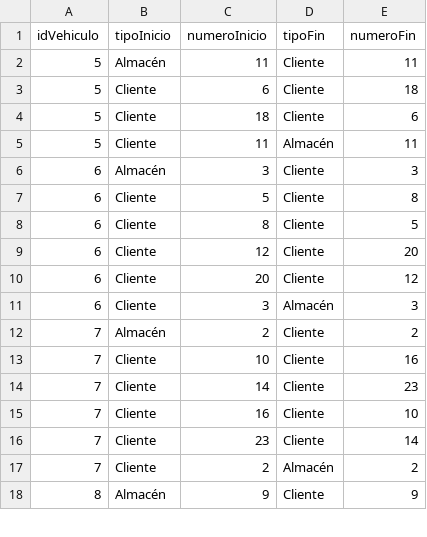
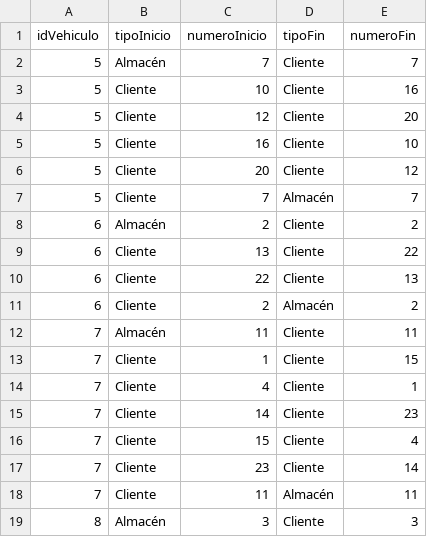
Before and after one commit to ddi4z/Proyecto-MOS, a CSV file: optimizacion/Proyecto Seneca Libre/case_1_base/resultados.csv, drawn as a sheet; only a part is shown; the diff covers the shown part only.

```diff
--- a/optimizacion/Proyecto Seneca Libre/case_1_base/resultados.csv
+++ b/optimizacion/Proyecto Seneca Libre/case_1_base/resultados.csv
@@ -1,18 +1,19 @@
 idVehiculo,tipoInicio,numeroInicio,tipoFin,numeroFin
-5,Almacén,11,Cliente,11
-5,Cliente,6,Cliente,18
-5,Cliente,18,Cliente,6
-5,Cliente,11,Almacén,11
-6,Almacén,3,Cliente,3
-6,Cliente,5,Cliente,8
-6,Cliente,8,Cliente,5
-6,Cliente,12,Cliente,20
-6,Cliente,20,Cliente,12
-6,Cliente,3,Almacén,3
-7,Almacén,2,Cliente,2
-7,Cliente,10,Cliente,16
+5,Almacén,7,Cliente,7
+5,Cliente,10,Cliente,16
+5,Cliente,12,Cliente,20
+5,Cliente,16,Cliente,10
+5,Cliente,20,Cliente,12
+5,Cliente,7,Almacén,7
+6,Almacén,2,Cliente,2
+6,Cliente,13,Cliente,22
+6,Cliente,22,Cliente,13
+6,Cliente,2,Almacén,2
+7,Almacén,11,Cliente,11
+7,Cliente,1,Cliente,15
+7,Cliente,4,Cliente,1
 7,Cliente,14,Cliente,23
-7,Cliente,16,Cliente,10
+7,Cliente,15,Cliente,4
 7,Cliente,23,Cliente,14
-7,Cliente,2,Almacén,2
-8,Almacén,9,Cliente,9
+7,Cliente,11,Almacén,11
+8,Almacén,3,Cliente,3
```
Also changed, not shown: 1 removed row and 20 edited cells elsewhere in this file, 5 other files.
